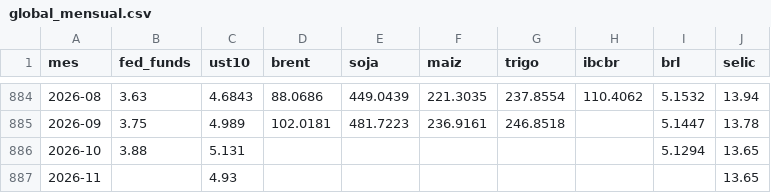
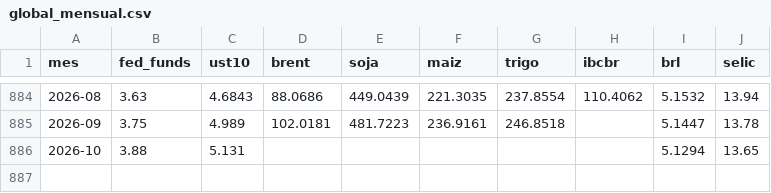
Before and after one commit to ezecaraba3-oss/Tablero-Macro-v2, a CSV file: pipeline/fuentes/global_mensual.csv, drawn as a sheet; only a part is shown, gaps mark what is left out.

```diff
--- a/pipeline/fuentes/global_mensual.csv
+++ b/pipeline/fuentes/global_mensual.csv
@@ -886,2 +886 @@ mes,fed_funds,ust10,brent,soja,maiz,trigo,ibcbr,brl,selic
 2026-10,3.88,5.131,,,,,,5.1294,13.65
-2026-11,,4.93,,,,,,,13.65
```
Also changed, not shown: pipeline/fuentes/bcra_mensual.csv, pipeline/fuentes/credito_mensual.csv, 16 other files.
